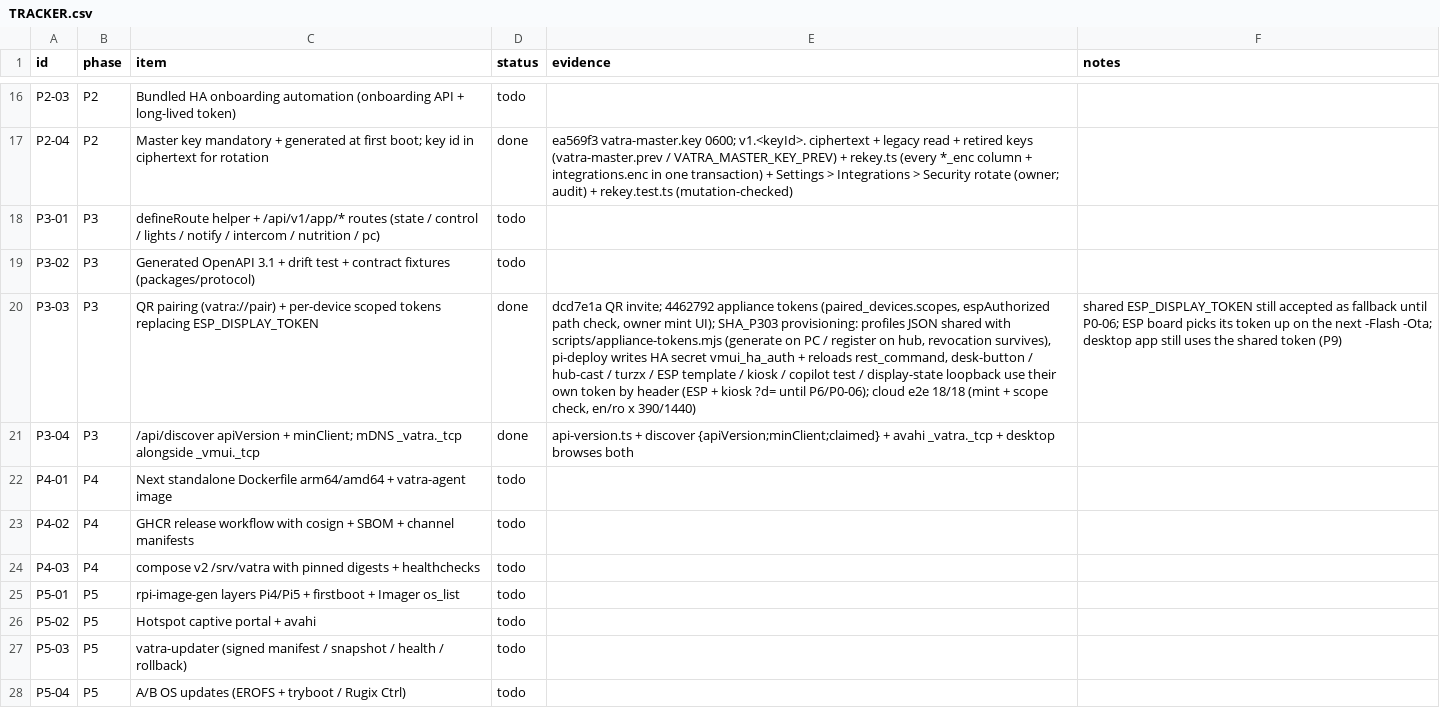
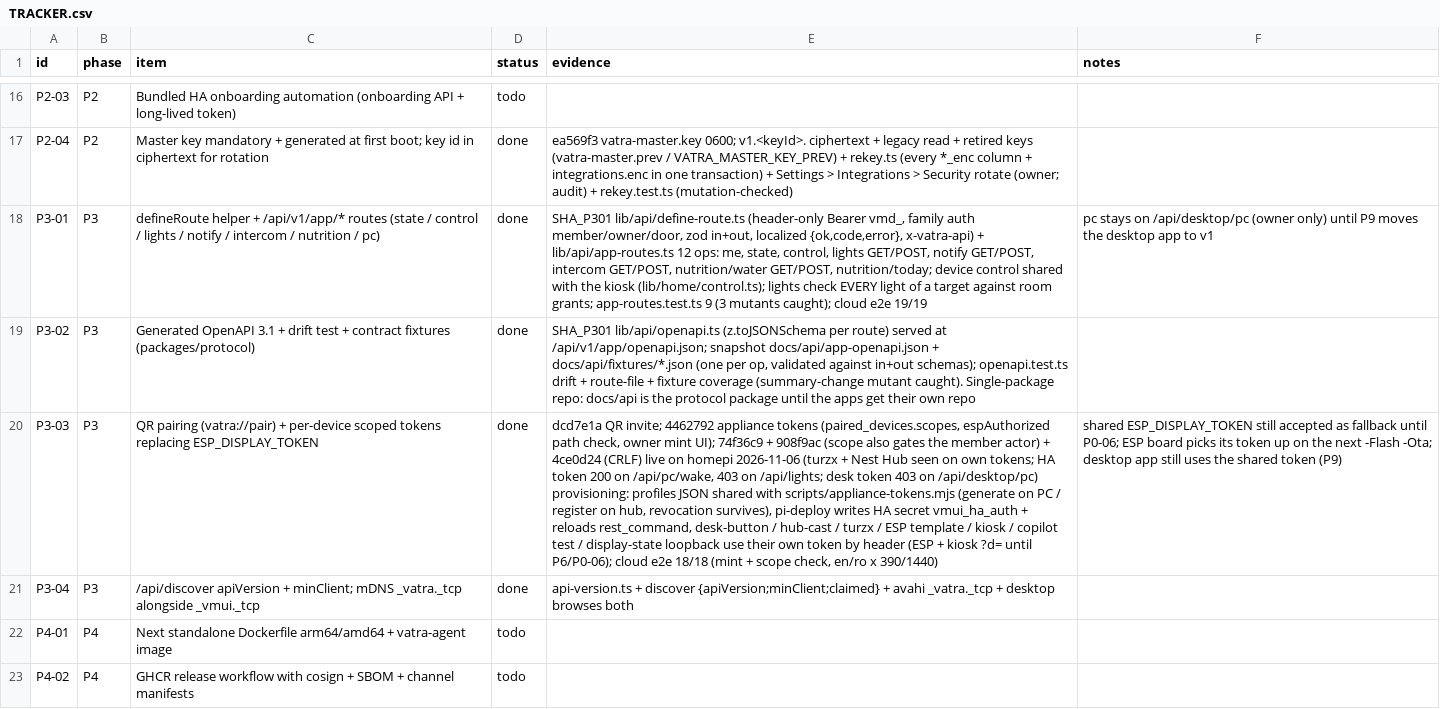
Before and after one commit to dragos-catalin/vmui, a CSV file: docs/product/TRACKER.csv, drawn as a sheet; only a part is shown, gaps mark what is left out; the shorter side is filled out with more unchanged rows; the diff names each change by its address in the sheet, - before the commit and + after, or states it on an @@ line.

Commit message:
feat(api): /api/v1/app routes via defineRoute with generated OpenAPI, drift test and contract fixtures
Agent-Session: term-126412
Agent-Purpose: P3-01 + P3-02 app API v1 + OpenAPI

```diff
--- a/docs/product/TRACKER.csv
+++ b/docs/product/TRACKER.csv
-D18:D19 (status): todo
+D18:D19 (status): done
-E18 (evidence): (empty)
+E18 (evidence): SHA_P301 lib/api/define-route.ts (header-only Bearer vmd_, family auth member/owner/door, zod in+out, localized {ok,code,error}, x-vatra-api) + lib/api/app-routes.ts 12 ops: me, state, control, lights GET/POST, notify GET/POST, intercom GET/POST, nutrition/water GET/POST, nutrition/today; device control shared with the kiosk (lib/home/control.ts); lights check EVERY light of a target against room grants; app-routes.test.ts 9 (3 mutants caught); cloud e2e 19/19
-F18 (notes): (empty)
+F18 (notes): pc stays on /api/desktop/pc (owner only) until P9 moves the desktop app to v1
-E19 (evidence): (empty)
+E19 (evidence): SHA_P301 lib/api/openapi.ts (z.toJSONSchema per route) served at /api/v1/app/openapi.json; snapshot docs/api/app-openapi.json + docs/api/fixtures/*.json (one per op, validated against in+out schemas); openapi.test.ts drift + route-file + fixture coverage (summary-change mutant caught). Single-package repo: docs/api is the protocol package until the apps get their own repo
-E20 (evidence): …mint UI); SHA_P303 provisioning: profiles…
+E20 (evidence): …mint UI); 74f36c9 + 908f9ac (scope also gates the member actor) + 4ce0d24 (CRLF) live on homepi 2026-11-06 (turzx + Nest Hub seen on own tokens; HA token 200 on /api/pc/wake, 403 on /api/lights; desk token 403 on /api/desktop/pc) provisioning: profiles…
```
Also changed, not shown: 33 other files.
